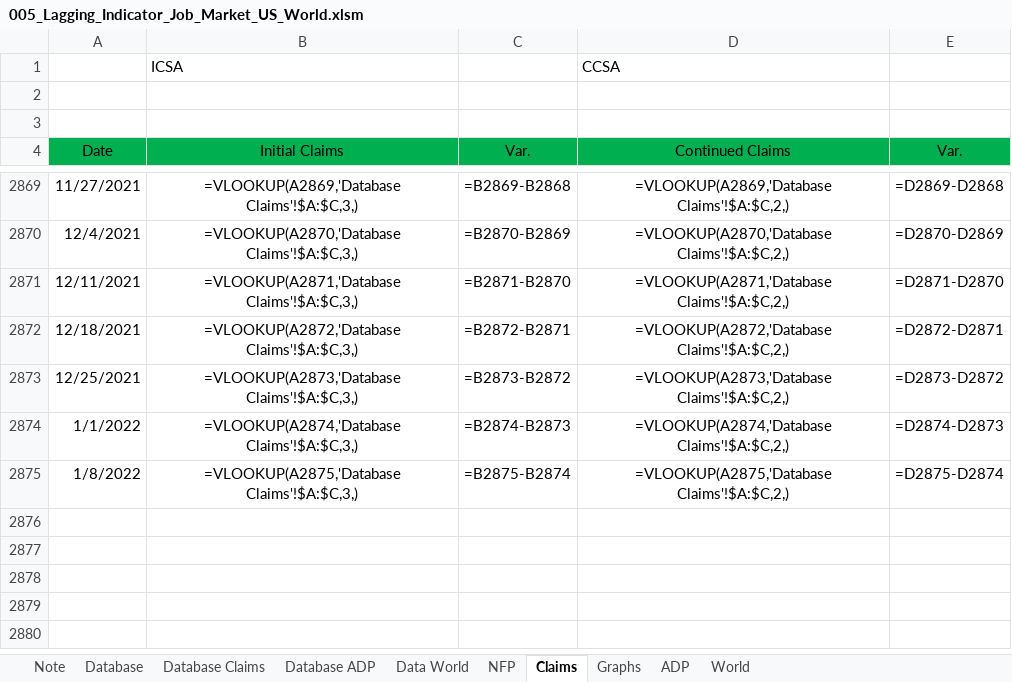
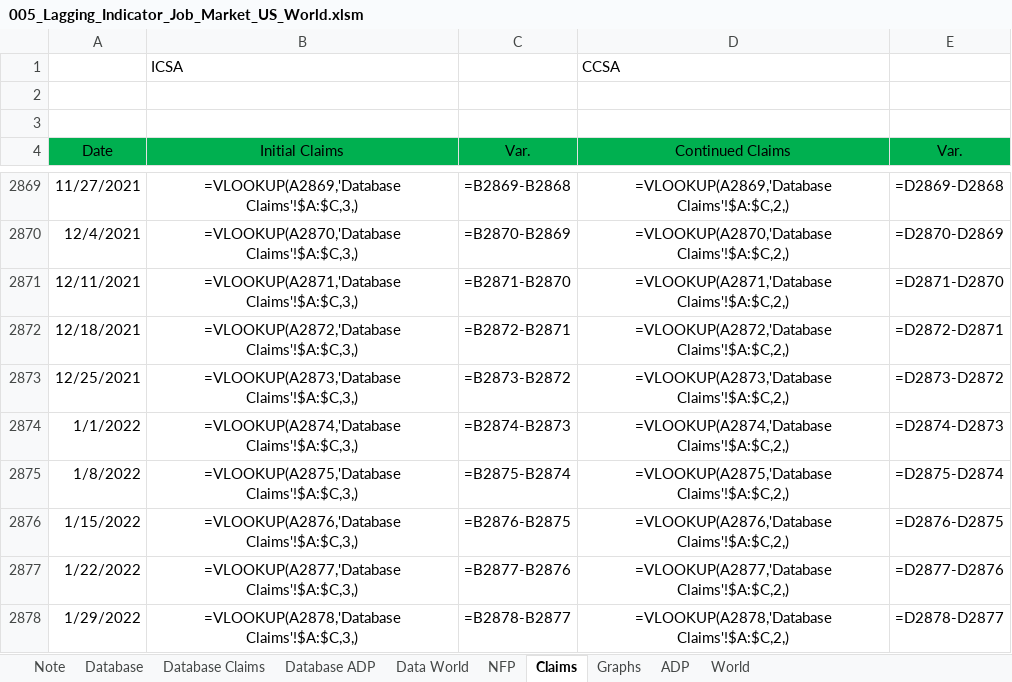
Before and after one commit to markjm5/portfoliomanagement, an Excel workbook: trading_excel_files/01_lagging_coincident_indicators/005_Lagging_Indicator_Job_Market_US_World.xlsm, sheet Claims, drawn as a sheet; only a part is shown, gaps mark what is left out; values as stored, in another font and other column widths than the file's, no borders; formulas without a stored value are shown as written; charts and pictures and conditional formats and table styles not drawn; the diff names each change by its address in the sheet, - before the commit and + after, or states it on an @@ line.

```diff
--- a/trading_excel_files/01_lagging_coincident_indicators/005_Lagging_Indicator_Job_Market_US_World.xlsm (sheet Claims)
+++ b/trading_excel_files/01_lagging_coincident_indicators/005_Lagging_Indicator_Job_Market_US_World.xlsm (sheet Claims)
+row 2876: 1/15/2022 | =VLOOKUP(A2876,'Database Claims'!$A:$C,3,) | =B2876-B2875 | =VLOOKUP(A2876,'Database Claims'!$A:$C,2,) | =D2876-D2875
+row 2877: 1/22/2022 | =VLOOKUP(A2877,'Database Claims'!$A:$C,3,) | =B2877-B2876 | =VLOOKUP(A2877,'Database Claims'!$A:$C,2,) | =D2877-D2876
+row 2878: 1/29/2022 | =VLOOKUP(A2878,'Database Claims'!$A:$C,3,) | =B2878-B2877 | =VLOOKUP(A2878,'Database Claims'!$A:$C,2,) | =D2878-D2877
```
Also changed, not shown: sheet ADP, charts or pictures, trading_excel_files/01_lagging_coincident_indicators/007_lagging_indicator_us_inflation.xlsm, trading_excel_files/01_lagging_coincident_indicators/010_lagging_indicator_world_industrial_production.xlsm, 24 other files.
